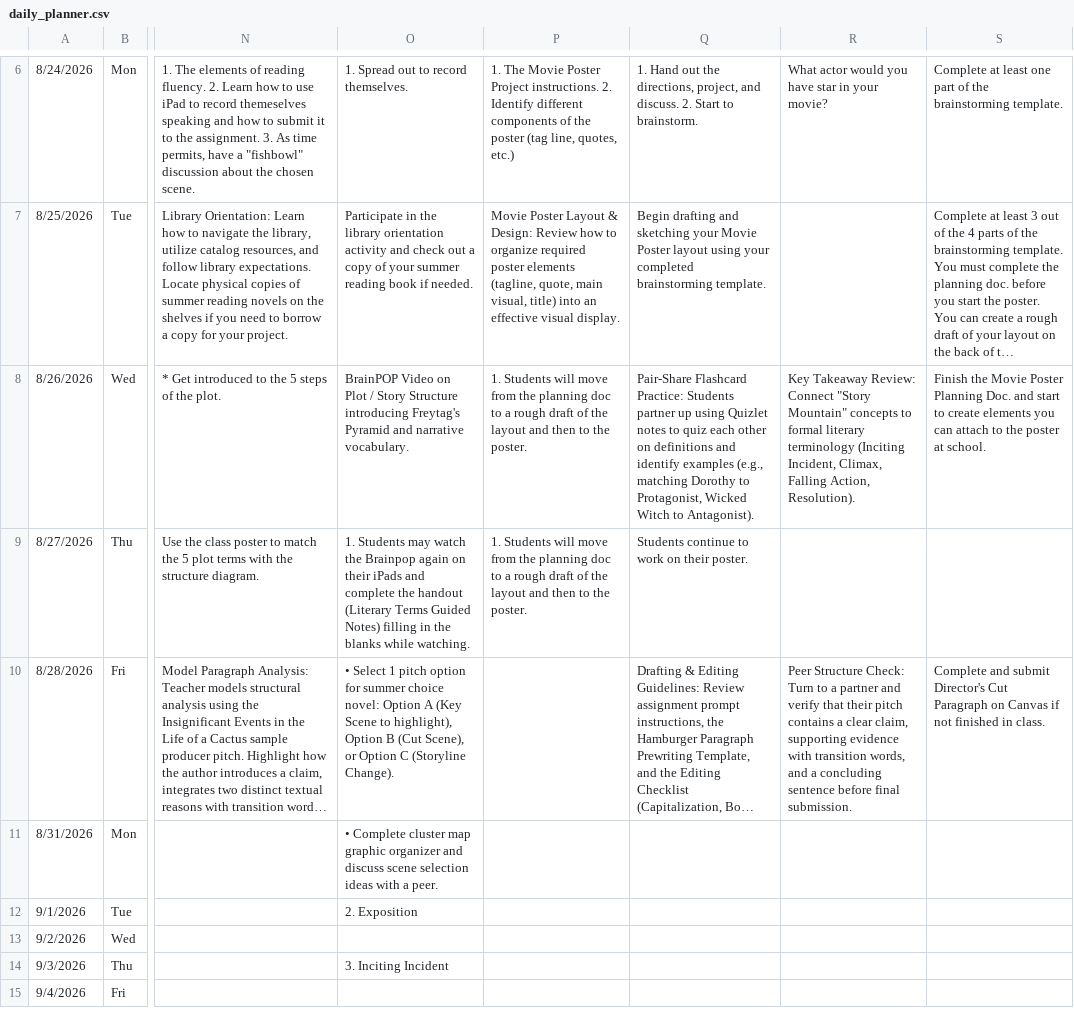
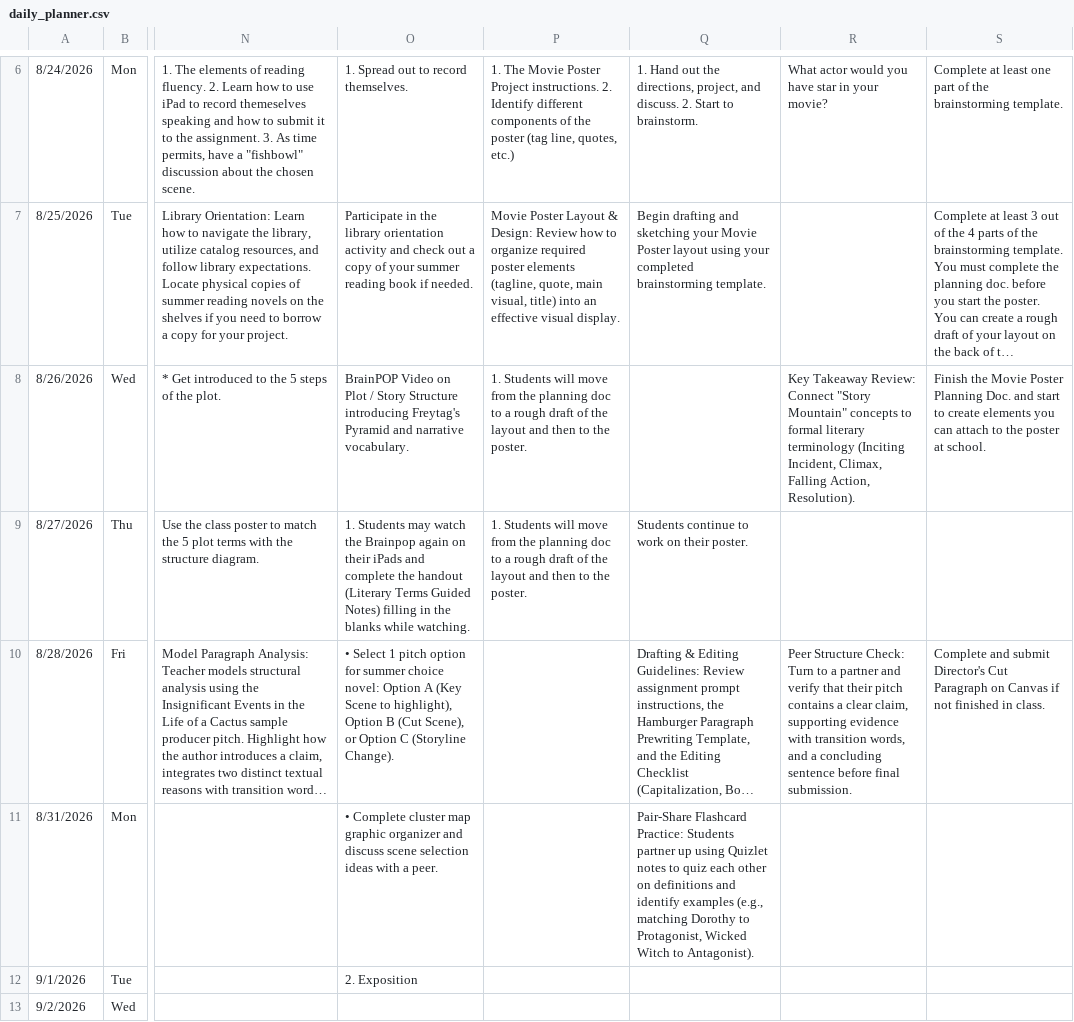
Before and after one commit to kimberlyjmartin/2026_Lesson_Planner_Calendar, a CSV file: daily_planner.csv, drawn as a sheet; only a part is shown, gaps mark what is left out; the shorter side is filled out with more unchanged rows; long unchanged cells end in …; the diff names each change by its address in the sheet, - before the commit and + after, or states it on an @@ line.

Commit message:
Auto-sync Daily Planner — 2026-08-26T16:53:51.772Z

```diff
--- a/daily_planner.csv
+++ b/daily_planner.csv
-Q8: Pair-Share Flashcard Practice: Students partner up using Quizlet notes to quiz each other on definitions and identify examples (e.g., matching Dorothy to Protagonist, Wicked Witch to Antagonist).
+Q8: (empty)
-Q11: (empty)
+Q11: Pair-Share Flashcard Practice: Students partner up using Quizlet notes to quiz each other on definitions and identify examples (e.g., matching Dorothy to Protagonist, Wicked Witch to Antagonist).
```
